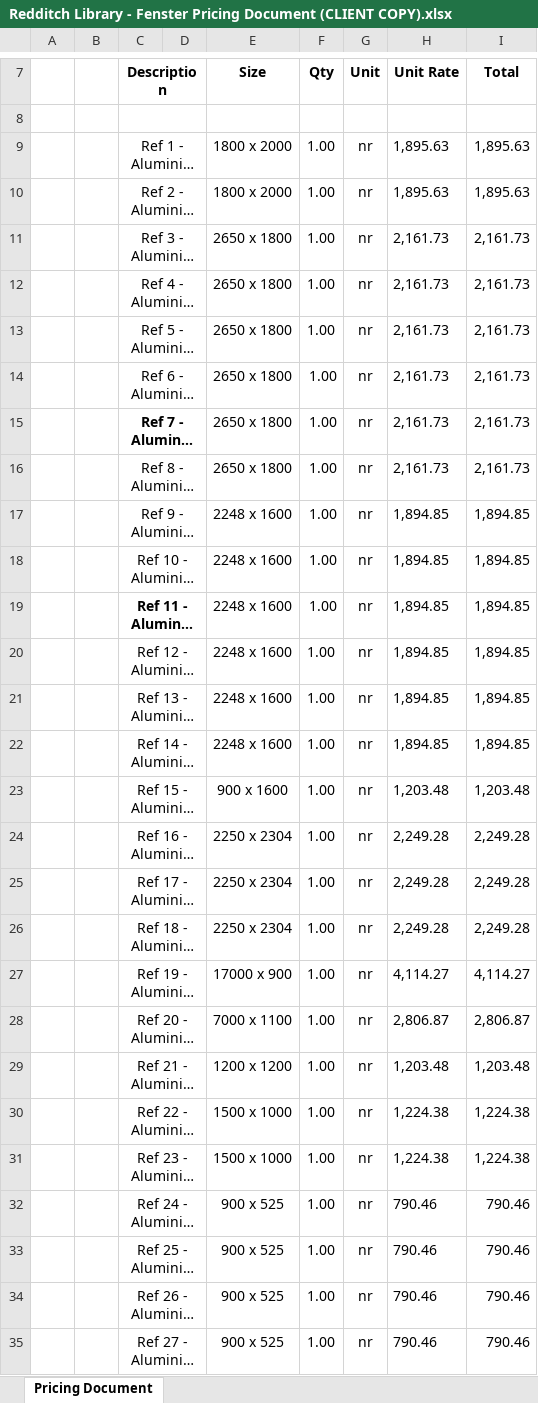
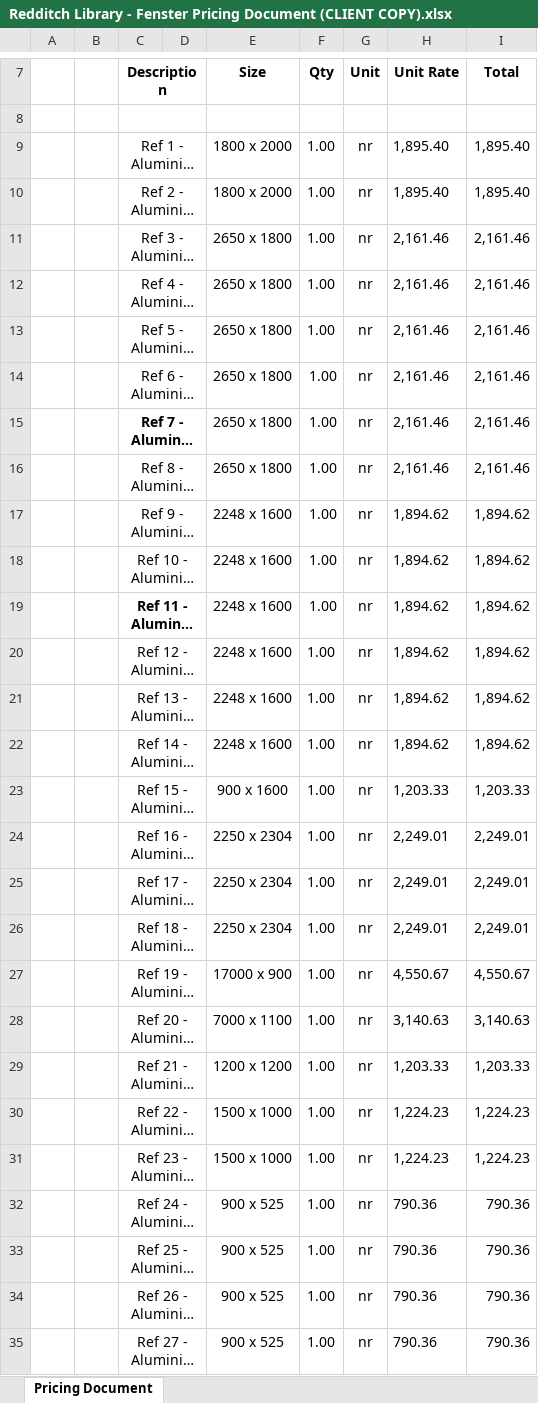
Before and after one commit to 0riceisnice0-hash/Glazing-Quote-Assistant, an Excel workbook: outputs/Redditch Library - Fenster Pricing Document (CLIENT COPY).xlsx, sheet Pricing Document, drawn as a sheet; only a part is shown, gaps mark what is left out; long unchanged cells end in …; values as stored, in another font and other column widths than the file's, no borders; charts and pictures not drawn; the diff covers the shown part only; the diff names each change by its address in the sheet, - before the commit and + after, or states it on an @@ line.

```diff
--- a/outputs/Redditch Library - Fenster Pricing Document (CLIENT COPY).xlsx (sheet Pricing Document)
+++ b/outputs/Redditch Library - Fenster Pricing Document (CLIENT COPY).xlsx (sheet Pricing Document)
-H9:H10 (Unit Rate): 1,895.63
+H9:H10 (Unit Rate): 1,895.40
-I9:I10 (Total): 1,895.63
+I9:I10 (Total): 1,895.40
-H11:H16 (Unit Rate): 2,161.73
+H11:H16 (Unit Rate): 2,161.46
-I11:I16 (Total): 2,161.73
+I11:I16 (Total): 2,161.46
-H17:H22 (Unit Rate): 1,894.85
+H17:H22 (Unit Rate): 1,894.62
-I17:I22 (Total): 1,894.85
+I17:I22 (Total): 1,894.62
-H23 (Unit Rate): 1,203.48
+H23 (Unit Rate): 1,203.33
-I23 (Total): 1,203.48
+I23 (Total): 1,203.33
-H24:H26 (Unit Rate): 2,249.28
+H24:H26 (Unit Rate): 2,249.01
-I24:I26 (Total): 2,249.28
+I24:I26 (Total): 2,249.01
-H27 (Unit Rate): 4,114.27
+H27 (Unit Rate): 4,550.67
-I27 (Total): 4,114.27
+I27 (Total): 4,550.67
-H28 (Unit Rate): 2,806.87
+H28 (Unit Rate): 3,140.63
-I28 (Total): 2,806.87
+I28 (Total): 3,140.63
-H29 (Unit Rate): 1,203.48
+H29 (Unit Rate): 1,203.33
-I29 (Total): 1,203.48
+I29 (Total): 1,203.33
-H30:H31 (Unit Rate): 1,224.38
+H30:H31 (Unit Rate): 1,224.23
-I30:I31 (Total): 1,224.38
+I30:I31 (Total): 1,224.23
-H32:H35 (Unit Rate): 790.46
+H32:H35 (Unit Rate): 790.36
-I32:I35 (Total): 790.46
+I32:I35 (Total): 790.36
```
Also changed, not shown: 40 edited cells elsewhere in this sheet, outputs/Redditch Library - Fenster Pricing Document.xlsx, 16 other files.
